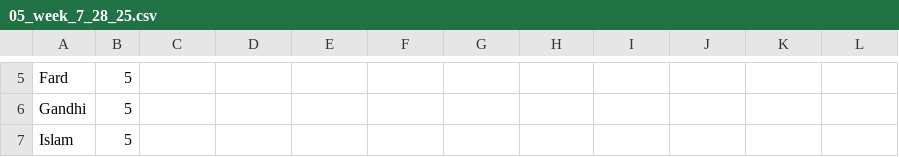
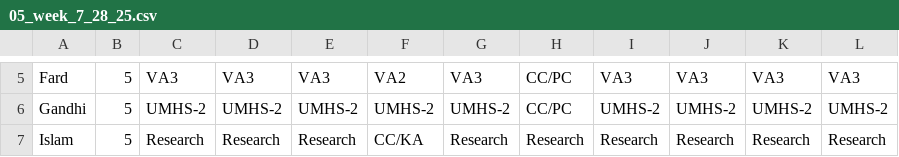
Before and after one commit to mahomus1/Mizzou, a CSV file: 05_week_7_28_25.csv, drawn as a sheet; only a part is shown, gaps mark what is left out; the diff covers the shown part only; the diff names each change by its address in the sheet, - before the commit and + after, or states it on an @@ line.

```diff
--- a/05_week_7_28_25.csv
+++ b/05_week_7_28_25.csv
-C5: (empty)
+C5: VA3
-D5: (empty)
+D5: VA3
-E5: (empty)
+E5: VA3
-F5: (empty)
+F5: VA2
-G5: (empty)
+G5: VA3
-H5:H6: (empty)
+H5:H6: CC/PC
-I5: (empty)
+I5: VA3
-J5: (empty)
+J5: VA3
-K5: (empty)
+K5: VA3
-L5: (empty)
+L5: VA3
-C6: (empty)
+C6: UMHS-2
-D6: (empty)
+D6: UMHS-2
-E6: (empty)
+E6: UMHS-2
-F6: (empty)
+F6: UMHS-2
-G6: (empty)
+G6: UMHS-2
-I6: (empty)
+I6: UMHS-2
-J6: (empty)
+J6: UMHS-2
-K6: (empty)
+K6: UMHS-2
-L6: (empty)
+L6: UMHS-2
-C7: (empty)
+C7: Research
-D7: (empty)
+D7: Research
-E7: (empty)
+E7: Research
-F7: (empty)
+F7: CC/KA
-G7: (empty)
+G7: Research
-H7: (empty)
+H7: Research
-I7: (empty)
+I7: Research
-J7: (empty)
+J7: Research
-K7: (empty)
+K7: Research
-L7: (empty)
+L7: Research
```
Also changed, not shown: 70 edited cells elsewhere in this file.
